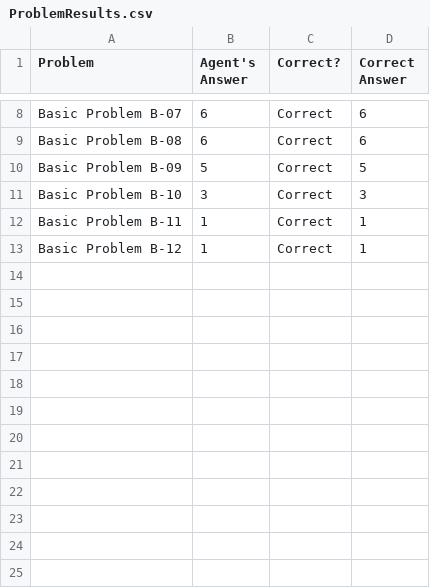
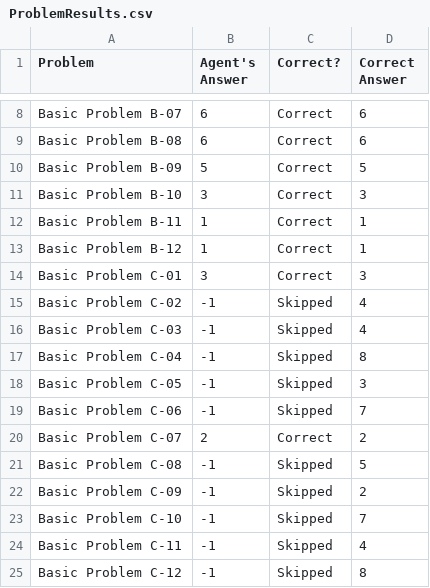
Before and after one commit to chemketoo/KBAI, a CSV file: Project/ProblemResults.csv, drawn as a sheet; only a part is shown, gaps mark what is left out; the diff names each change by its address in the sheet, - before the commit and + after, or states it on an @@ line.

Commit message:
agent solving two problems now

```diff
--- a/Project/ProblemResults.csv
+++ b/Project/ProblemResults.csv
+row 14: Basic Problem C-01 | 3 | Correct | 3
+row 15: Basic Problem C-02 | -1 | Skipped | 4
+row 16: Basic Problem C-03 | -1 | Skipped | 4
+row 17: Basic Problem C-04 | -1 | Skipped | 8
+row 18: Basic Problem C-05 | -1 | Skipped | 3
+row 19: Basic Problem C-06 | -1 | Skipped | 7
+row 20: Basic Problem C-07 | 2 | Correct | 2
+row 21: Basic Problem C-08 | -1 | Skipped | 5
+row 22: Basic Problem C-09 | -1 | Skipped | 2
+row 23: Basic Problem C-10 | -1 | Skipped | 7
+row 24: Basic Problem C-11 | -1 | Skipped | 4
+row 25: Basic Problem C-12 | -1 | Skipped | 8
```
Also changed, not shown: 4 other files.
